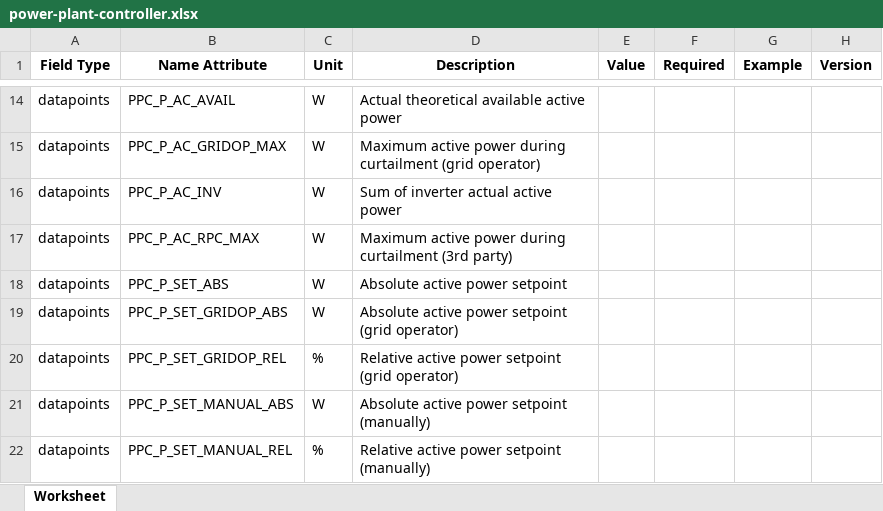
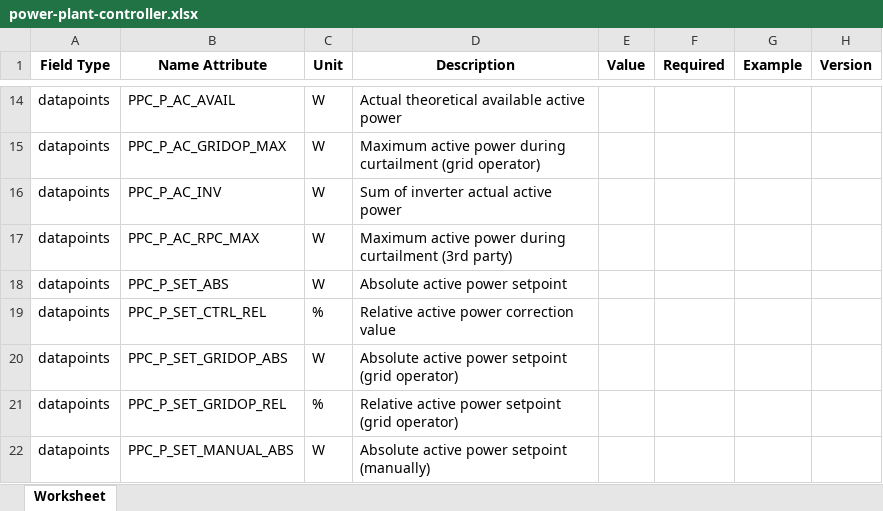
Before and after one commit to meteocontrol/meteocontrol.github.io, an Excel workbook: import-specification/devices/power-plant-controller.xlsx, sheet Worksheet, drawn as a sheet; only a part is shown, gaps mark what is left out; the shorter side is filled out with more unchanged rows; values as stored, in another font and other column widths than the file's, no borders; the diff names each change by its address in the sheet, - before the commit and + after, or states it on an @@ line.

Commit message:
Update power-plant-controller import-specification

```diff
--- a/import-specification/devices/power-plant-controller.xlsx (sheet Worksheet)
+++ b/import-specification/devices/power-plant-controller.xlsx (sheet Worksheet)
+row 19: datapoints | PPC_P_SET_CTRL_REL | % | Relative active power correction value
```
Also changed, not shown: 1 other file.
